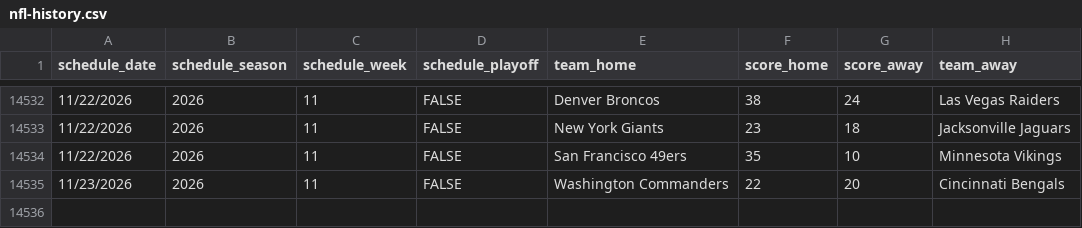
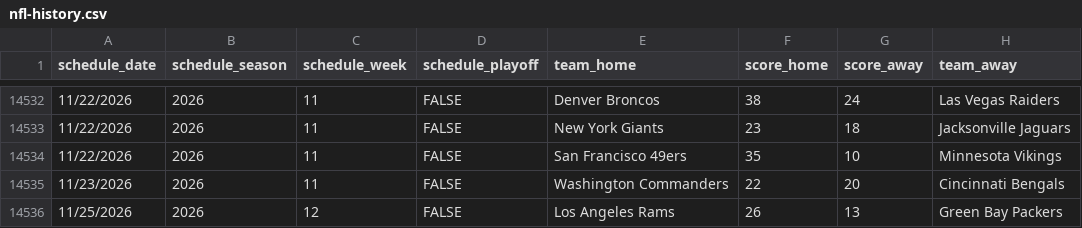
Before and after one commit to pit-crew/nfl-betting-data, a CSV file: nfl-history.csv, drawn as a sheet; only a part is shown, gaps mark what is left out; the diff names each change by its address in the sheet, - before the commit and + after, or states it on an @@ line.

Commit message:
chore: update nfl-history.csv [skip ci]

```diff
--- a/nfl-history.csv
+++ b/nfl-history.csv
+row 14536: 11/25/2026 | 2026 | 12 | FALSE | Los Angeles Rams | 26 | 13 | Green Bay Packers
```
